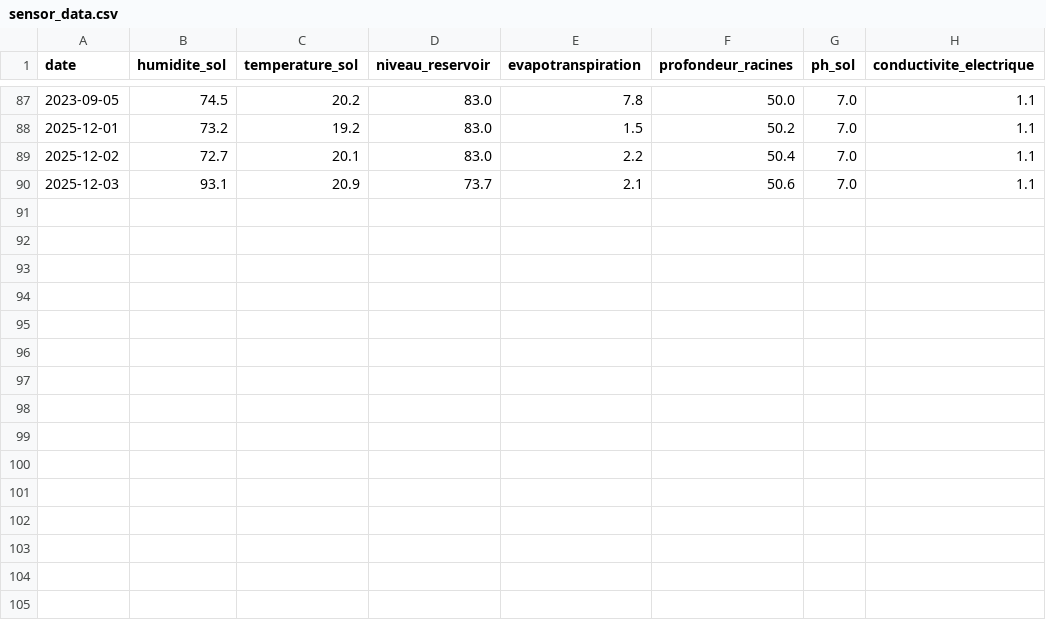
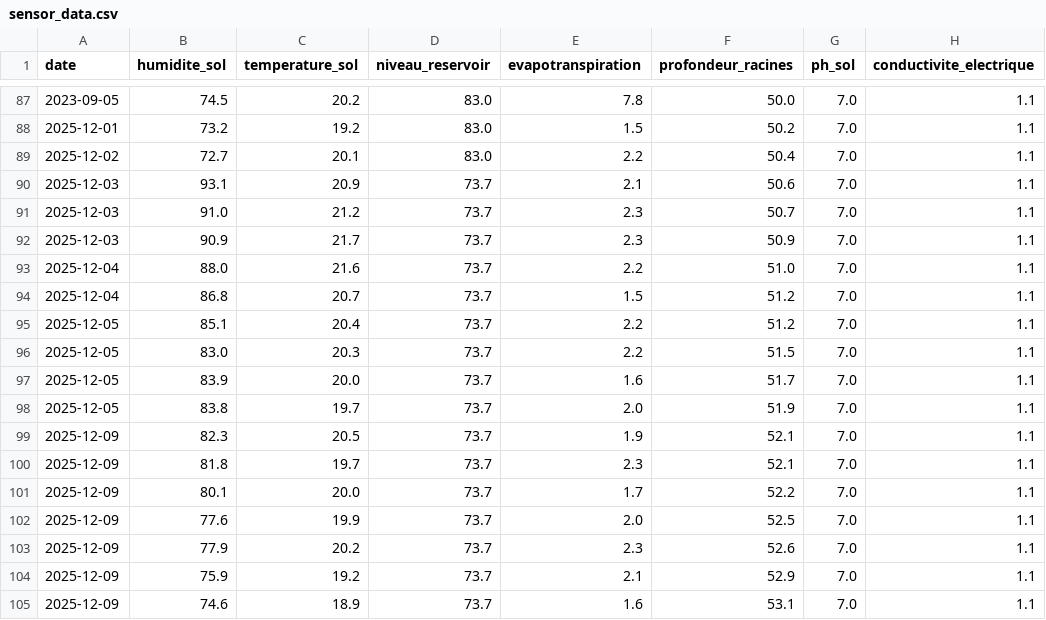
Before and after one commit to ilyass-git/IrrigationAiAgent, a CSV file: data/sensor_data.csv, drawn as a sheet; only a part is shown, gaps mark what is left out.

```diff
--- a/data/sensor_data.csv
+++ b/data/sensor_data.csv
@@ -90 +90,16 @@ date,humidite_sol,temperature_sol,niveau_reservoir,evapotranspiration,profondeur
 2025-12-03,93.1,20.9,73.7,2.1,50.6,7.0,1.1
+2025-12-03,91.0,21.2,73.7,2.3,50.7,7.0,1.1
+2025-12-03,90.9,21.7,73.7,2.3,50.9,7.0,1.1
+2025-12-04,88.0,21.6,73.7,2.2,51.0,7.0,1.1
+2025-12-04,86.8,20.7,73.7,1.5,51.2,7.0,1.1
+2025-12-05,85.1,20.4,73.7,2.2,51.2,7.0,1.1
+2025-12-05,83.0,20.3,73.7,2.2,51.5,7.0,1.1
+2025-12-05,83.9,20.0,73.7,1.6,51.7,7.0,1.1
+2025-12-05,83.8,19.7,73.7,2.0,51.9,7.0,1.1
+2025-12-09,82.3,20.5,73.7,1.9,52.1,7.0,1.1
+2025-12-09,81.8,19.7,73.7,2.3,52.1,7.0,1.1
+2025-12-09,80.1,20.0,73.7,1.7,52.2,7.0,1.1
+2025-12-09,77.6,19.9,73.7,2.0,52.5,7.0,1.1
+2025-12-09,77.9,20.2,73.7,2.3,52.6,7.0,1.1
+2025-12-09,75.9,19.2,73.7,2.1,52.9,7.0,1.1
+2025-12-09,74.6,18.9,73.7,1.6,53.1,7.0,1.1
```
Also changed, not shown: data/historical_data.csv, 24 other files.
